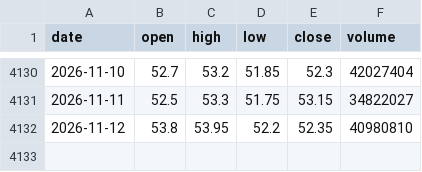
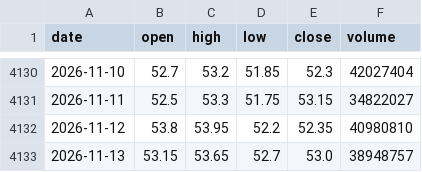
Before and after one commit to SimonNien2004/Stock0056, a CSV file: data/raw/price.csv, drawn as a sheet; only a part is shown, gaps mark what is left out; the diff names each change by its address in the sheet, - before the commit and + after, or states it on an @@ line.

```diff
--- a/data/raw/price.csv
+++ b/data/raw/price.csv
+row 4133: 2026-11-13 | 53.15 | 53.65 | 52.7 | 53.0 | 38948757
```
Also changed, not shown: data/predictions.csv, data/raw/inst.csv, 6 other files.
